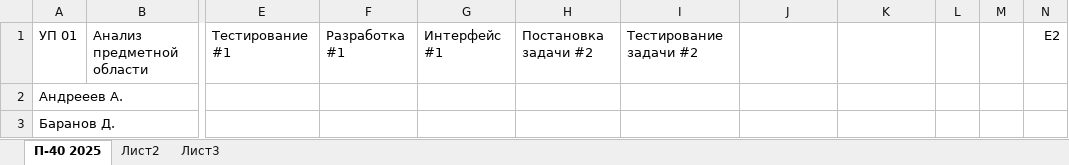
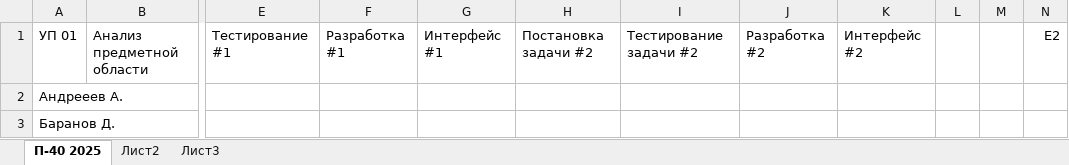
Before and after one commit to testAlexB/testRepo, an Excel workbook: УП П-40 2025/Состояние УП 01.xlsx, sheet П-40 2025, drawn as a sheet; only a part is shown, gaps mark what is left out; values as stored, in another font and other column widths than the file's, no cell formats; the diff names each change by its address in the sheet, - before the commit and + after, or states it on an @@ line.

Commit message:
обновил состояние УП01

```diff
--- a/УП П-40 2025/Состояние УП 01.xlsx (sheet П-40 2025)
+++ b/УП П-40 2025/Состояние УП 01.xlsx (sheet П-40 2025)
-J1: (empty)
+J1: Разработка #2
-K1: (empty)
+K1: Интерфейс #2
```
Also changed, not shown: cell formats.
